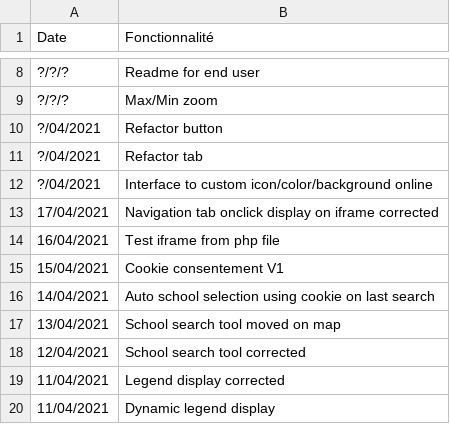
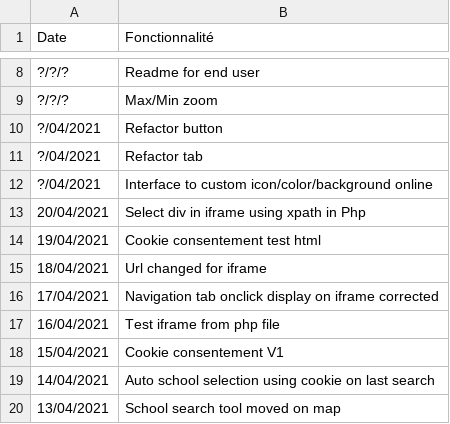
Before and after one commit to jnguyen1192/HackAndHopeDefi3, a CSV file: POC_Tasks/WebView/Leaflet/data/fonctionnalites.csv, drawn as a sheet; only a part is shown, gaps mark what is left out; the shorter side is filled out with more unchanged rows; the diff names each change by its address in the sheet, - before the commit and + after, or states it on an @@ line.

Commit message:
#7 Features, sources updated, cookie html added, div selected on iframe

```diff
--- a/POC_Tasks/WebView/Leaflet/data/fonctionnalites.csv
+++ b/POC_Tasks/WebView/Leaflet/data/fonctionnalites.csv
+row 13: 20/04/2021 | Select div in iframe using xpath in Php
+row 14: 19/04/2021 | Cookie consentement test html
+row 15: 18/04/2021 | Url changed for iframe
```
Also changed, not shown: 5 other files.
